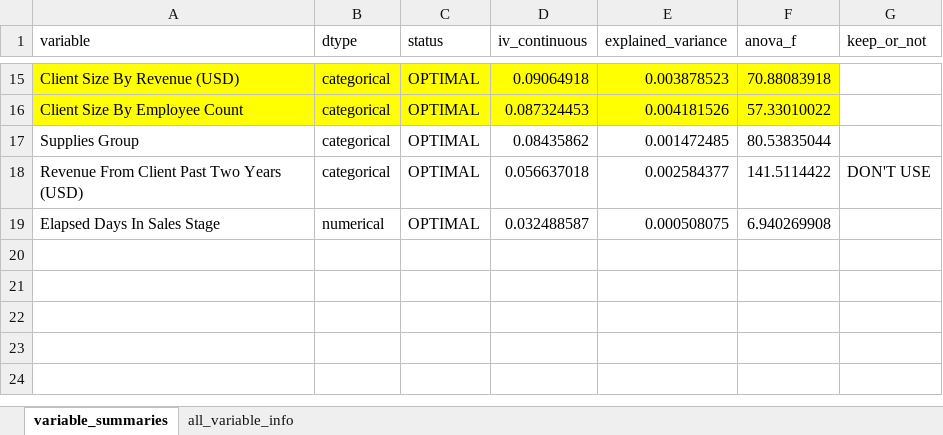
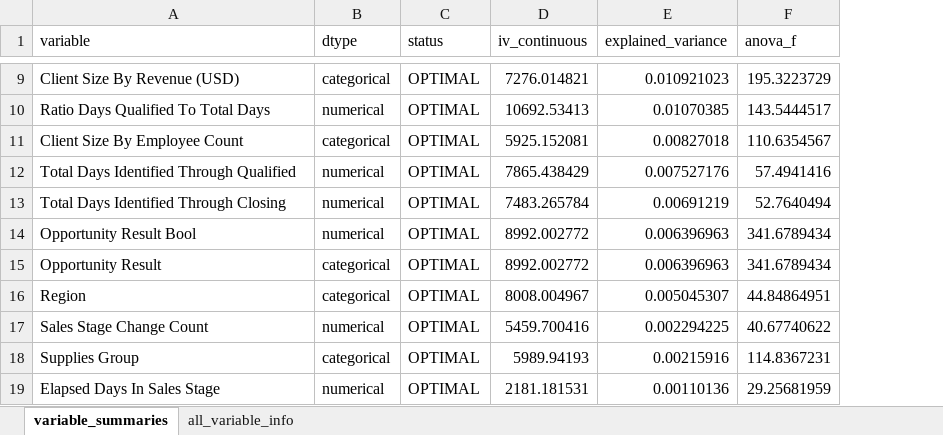
Before and after one commit to mrbungie/mib_cars_analysis, an Excel workbook: data/bivariate_info/amount_optbinning_report.xlsx, sheet variable_summaries, drawn as a sheet; only a part is shown, gaps mark what is left out; values as stored, in another font and other column widths than the file's, no borders; removed rows and columns are numbered as before the commit, all else as after; the diff covers the shown part only; the diff names each change by its address in the sheet, - before the commit and + after, or states it on an @@ line.

```diff
--- a/data/bivariate_info/amount_optbinning_report.xlsx (sheet variable_summaries)
+++ b/data/bivariate_info/amount_optbinning_report.xlsx (sheet variable_summaries)
-column G (keep_or_not), empty
-A9:F9 fill: #FFFF00
+A9:F9 fill: none
-D9 (iv_continuous): 0.09064918
+D9 (iv_continuous): 7276.014821
-E9 (explained_variance): 0.003878523
+E9 (explained_variance): 0.010921023
-F9 (anova_f): 70.88083918
+F9 (anova_f): 195.3223729
+row 10: Ratio Days Qualified To Total Days | numerical | OPTIMAL | 10692.53413 | 0.01070385 | 143.5444517
-A11:F11 fill: #FFFF00
+A11:F11 fill: none
-D11 (iv_continuous): 0.087324453
+D11 (iv_continuous): 5925.152081
-E11 (explained_variance): 0.004181526
+E11 (explained_variance): 0.00827018
-F11 (anova_f): 57.33010022
+F11 (anova_f): 110.6354567
+row 12: Total Days Identified Through Qualified | numerical | OPTIMAL | 7865.438429 | 0.007527176 | 57.4941416
+row 13: Total Days Identified Through Closing | numerical | OPTIMAL | 7483.265784 | 0.00691219 | 52.7640494
+row 14: Opportunity Result Bool | numerical | OPTIMAL | 8992.002772 | 0.006396963 | 341.6789434
+row 15: Opportunity Result | categorical | OPTIMAL | 8992.002772 | 0.006396963 | 341.6789434
+row 16: Region | categorical | OPTIMAL | 8008.004967 | 0.005045307 | 44.84864951
+row 17: Sales Stage Change Count | numerical | OPTIMAL | 5459.700416 | 0.002294225 | 40.67740622
-D18 (iv_continuous): 0.08435862
+D18 (iv_continuous): 5989.94193
-E18 (explained_variance): 0.001472485
+E18 (explained_variance): 0.00215916
-F18 (anova_f): 80.53835044
+F18 (anova_f): 114.8367231
-row 18: Revenue From Client Past Two Years (USD) | categorical | OPTIMAL | 0.056637018 | 0.002584377 | 141.5114422 | DON'T USE
-D19 (iv_continuous): 0.032488587
+D19 (iv_continuous): 2181.181531
-E19 (explained_variance): 0.000508075
+E19 (explained_variance): 0.00110136
-F19 (anova_f): 6.940269908
+F19 (anova_f): 29.25681959
```
Also changed, not shown: 2 added rows, 8 removed rows, 15 edited cells and cell formats elsewhere in this sheet, sheet all_variable_info, hidden cells, charts or pictures, 5 other files.
